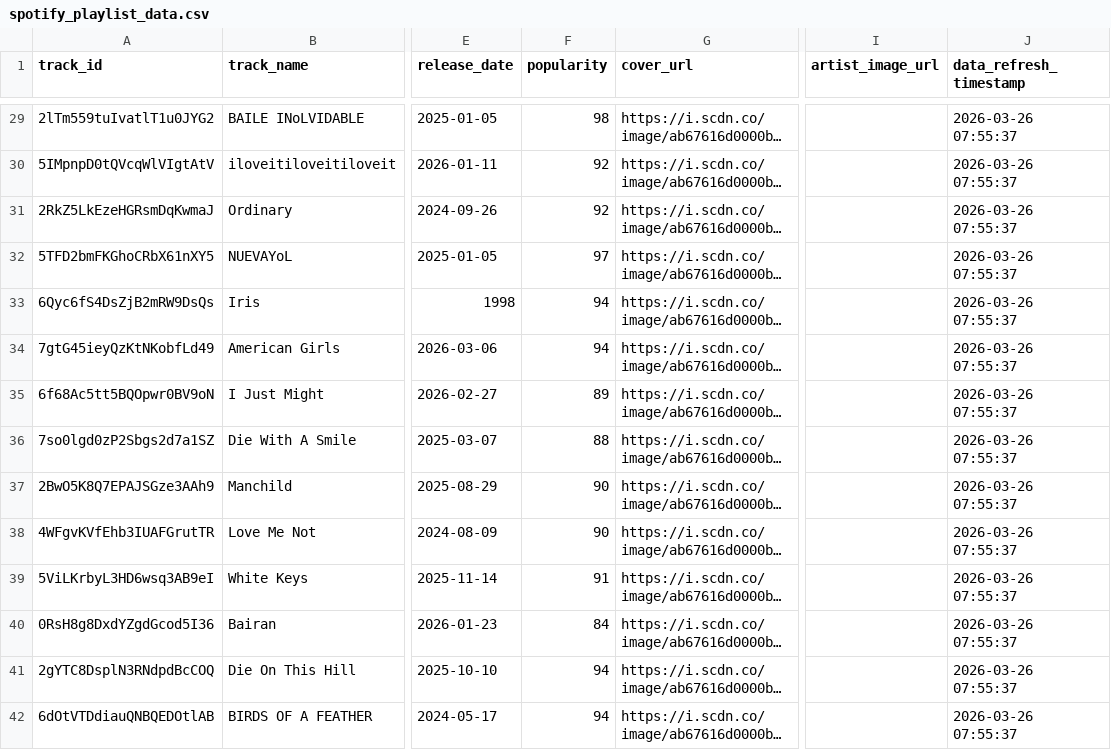
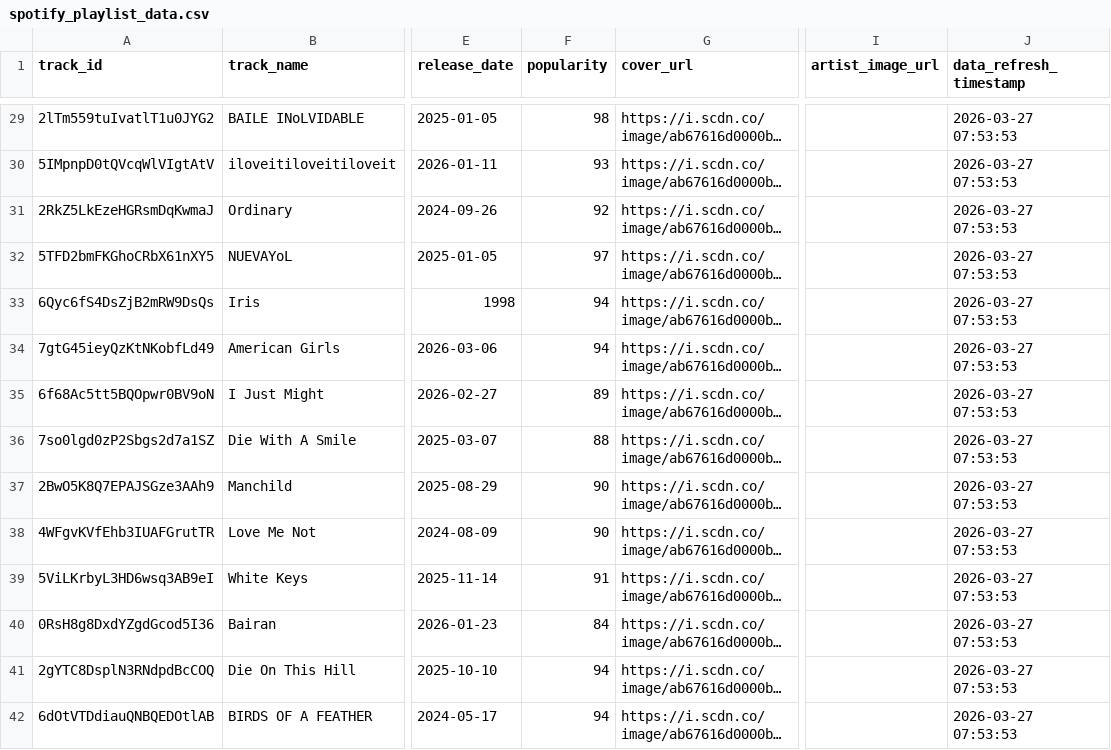
Before and after one commit to AmjadKudsi/spotify-live-refresh, a CSV file: spotify_playlist_data.csv, drawn as a sheet; only a part is shown, gaps mark what is left out; long unchanged cells end in …; the diff covers the shown part only; the diff names each change by its address in the sheet, - before the commit and + after, or states it on an @@ line.

```diff
--- a/spotify_playlist_data.csv
+++ b/spotify_playlist_data.csv
-J29:J42 (data_refresh_timestamp): 2026-03-26 07:55:37
+J29:J42 (data_refresh_timestamp): 2026-03-27 07:53:53
-F30 (popularity): 92
+F30 (popularity): 93
```
Also changed, not shown: 93 edited cells elsewhere in this file.
